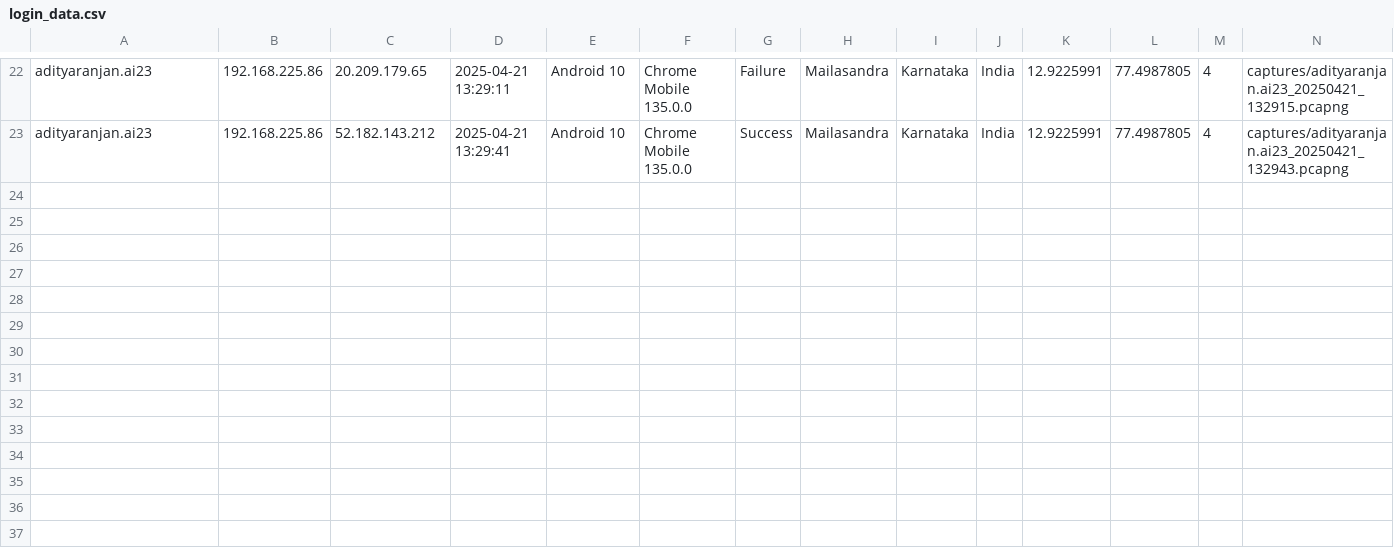
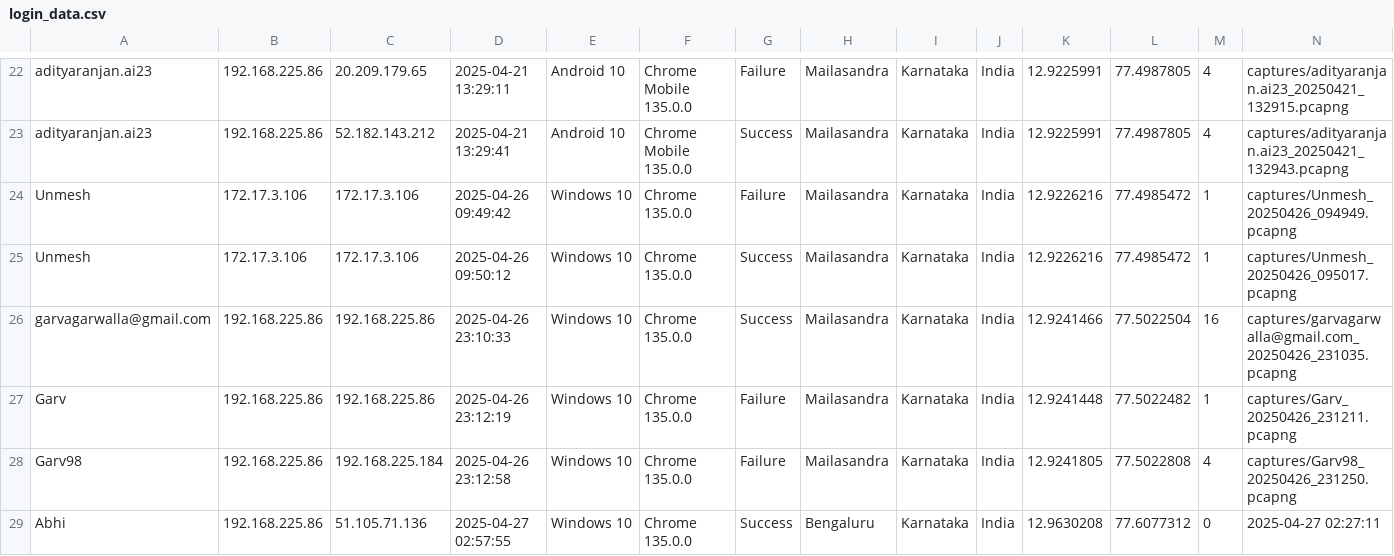
Before and after one commit to Garv98/AI-driven-ZTNA, a CSV file: login_data.csv, drawn as a sheet; only a part is shown, gaps mark what is left out; rows hold the shown columns only; the diff names each change by its address in the sheet, - before the commit and + after, or states it on an @@ line.

```diff
--- a/login_data.csv
+++ b/login_data.csv
+row 24: Unmesh | 172.17.3.106 | 172.17.3.106 | 2025-04-26 09:49:42 | Windows 10 | Chrome 135.0.0 | Failure | Mailasandra | Karnataka | India | 12.9226216 | 77.4985472 | 1 | captures/Unmesh_20250426_094949.pcapng
+row 25: Unmesh | 172.17.3.106 | 172.17.3.106 | 2025-04-26 09:50:12 | Windows 10 | Chrome 135.0.0 | Success | Mailasandra | Karnataka | India | 12.9226216 | 77.4985472 | 1 | captures/Unmesh_20250426_095017.pcapng
+row 26: garvagarwalla@gmail.com | 192.168.225.86 | 192.168.225.86 | 2025-04-26 23:10:33 | Windows 10 | Chrome 135.0.0 | Success | Mailasandra | Karnataka | India | 12.9241466 | 77.5022504 | 16 | captures/garvagarwalla@gmail.com_20250426_231035.pcapng
+row 27: Garv | 192.168.225.86 | 192.168.225.86 | 2025-04-26 23:12:19 | Windows 10 | Chrome 135.0.0 | Failure | Mailasandra | Karnataka | India | 12.9241448 | 77.5022482 | 1 | captures/Garv_20250426_231211.pcapng
+row 28: Garv98 | 192.168.225.86 | 192.168.225.184 | 2025-04-26 23:12:58 | Windows 10 | Chrome 135.0.0 | Failure | Mailasandra | Karnataka | India | 12.9241805 | 77.5022808 | 4 | captures/Garv98_20250426_231250.pcapng
+row 29: Abhi | 192.168.225.86 | 51.105.71.136 | 2025-04-27 02:57:55 | Windows 10 | Chrome 135.0.0 | Success | Bengaluru | Karnataka | India | 12.9630208 | 77.6077312 | 0 | 2025-04-27 02:27:11
```
Also changed, not shown: failed_logins.csv, 56 other files.
